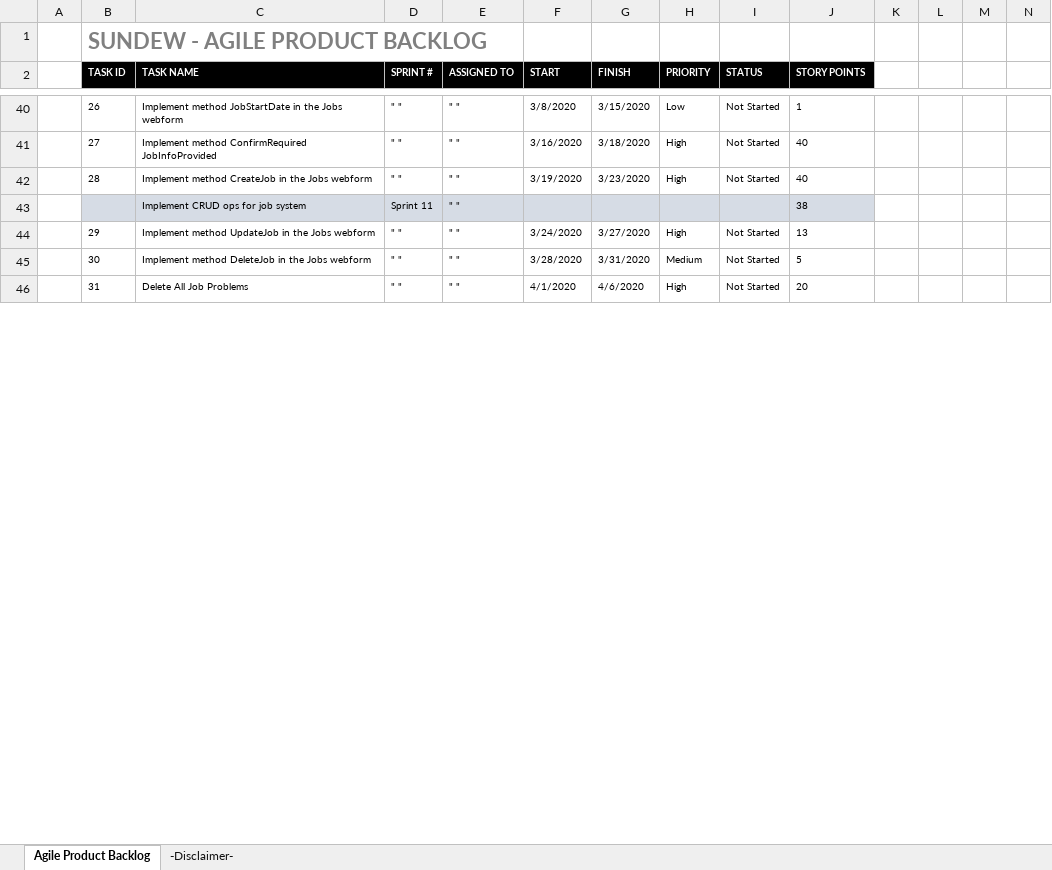
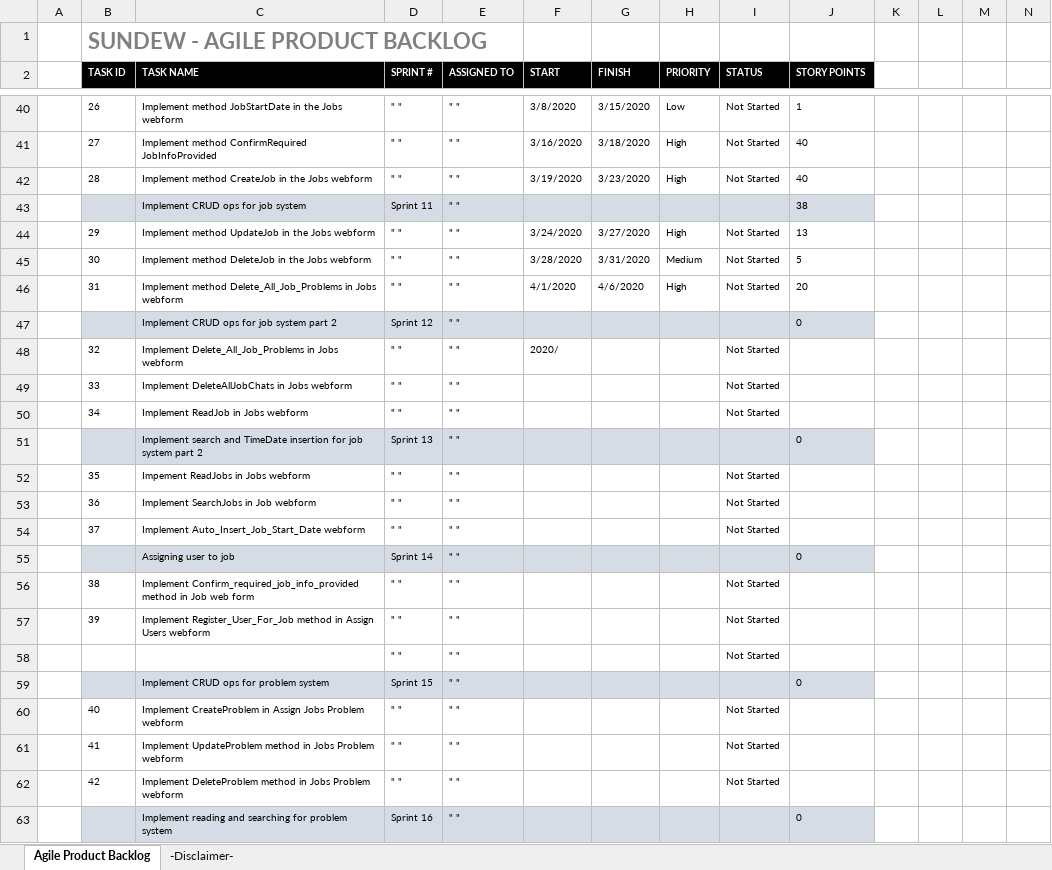
Before and after one commit to LayersOfAbstraction/Pitcher, an Excel workbook: Agile-Product-Backlog.xlsx, sheet Agile Product Backlog, drawn as a sheet; only a part is shown, gaps mark what is left out; values as stored, in another font and other column widths than the file's, no borders; rows hold the shown columns only; the diff covers the shown part only; the diff names each change by its address in the sheet, - before the commit and + after, or states it on an @@ line.

Commit message:
Update up to sprint 18

```diff
--- a/Agile-Product-Backlog.xlsx (sheet Agile Product Backlog)
+++ b/Agile-Product-Backlog.xlsx (sheet Agile Product Backlog)
-C46 (TASK NAME): Delete All Job Problems
+C46 (TASK NAME): Implement method Delete_All_Job_Problems in Jobs webform
+row 47:  |  | Implement CRUD ops for job system part 2 | Sprint 12 | " " |  |  |  |  | 0
+row 48:  | 32 | Implement Delete_All_Job_Problems in Jobs webform | " " | " " | 2020/ |  |  | Not Started
+row 49:  | 33 | Implement DeleteAllJobChats in Jobs webform | " " | " " |  |  |  | Not Started
+row 50:  | 34 | Implement ReadJob in Jobs webform | " " | " " |  |  |  | Not Started
+row 51:  |  | Implement search and TimeDate insertion for job system part 2 | Sprint 13 | " " |  |  |  |  | 0
+row 52:  | 35 | Impement ReadJobs in Jobs webform | " " | " " |  |  |  | Not Started
+row 53:  | 36 | Implement SearchJobs in Job webform | " " | " " |  |  |  | Not Started
+row 54:  | 37 | Implement Auto_Insert_Job_Start_Date webform | " " | " " |  |  |  | Not Started
+row 55:  |  | Assigning user to job | Sprint 14 | " " |  |  |  |  | 0
+row 56:  | 38 | Implement Confirm_required_job_info_provided method in Job web form | " " | " " |  |  |  | Not Started
+row 57:  | 39 | Implement Register_User_For_Job method in Assign Users webform | " " | " " |  |  |  | Not Started
@@ row 72 moved to row 58: " " @@
+row 59:  |  | Implement CRUD ops for problem system | Sprint 15 | " " |  |  |  |  | 0
+row 60:  | 40 | Implement CreateProblem in Assign Jobs Problem webform | " " | " " |  |  |  | Not Started
+row 61:  | 41 | Implement UpdateProblem method in Jobs Problem webform | " " | " " |  |  |  | Not Started
+row 62:  | 42 | Implement DeleteProblem method in Jobs Problem webform | " " | " " |  |  |  | Not Started
+row 63:  |  | Implement reading and searching for problem system | Sprint 16 | " " |  |  |  |  | 0
```
Also changed, not shown: 8 added rows, 3 moved rows and 8 edited cells elsewhere in this sheet, formulas that keep their value.
